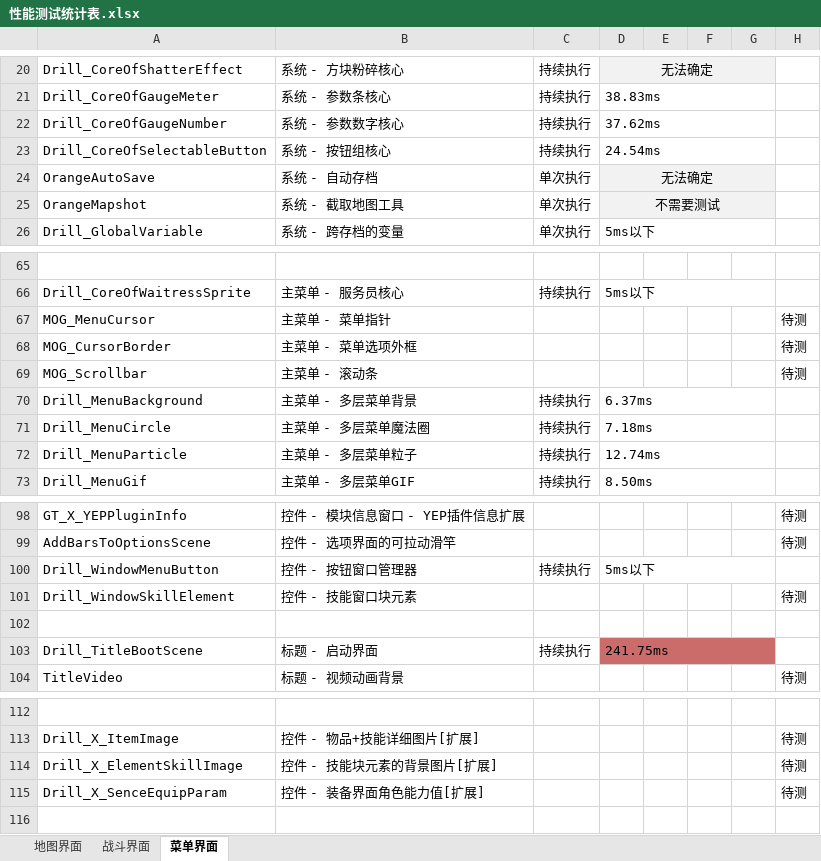
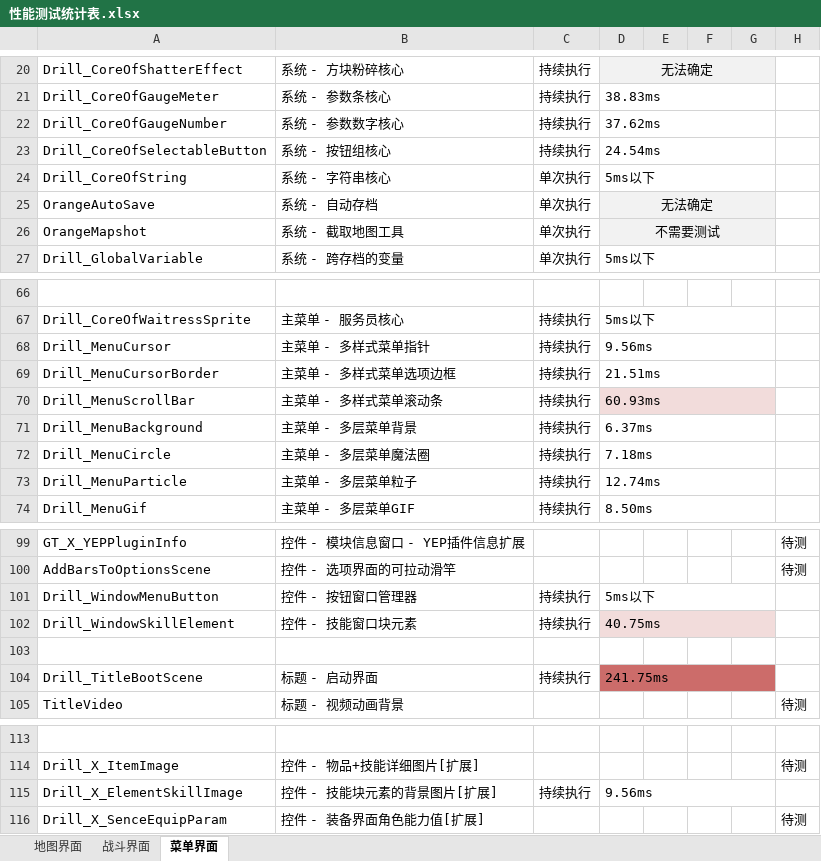
Before and after one commit to RuanZhongNan/drill_plugins, an Excel workbook: 插件详细手册/0.性能测试报告/性能测试统计表.xlsx, sheet 菜单界面, drawn as a sheet; only a part is shown, gaps mark what is left out; values as stored, in another font and other column widths than the file's, no borders; removed rows and columns are numbered as before the commit, all else as after; the diff names each change by its address in the sheet, - before the commit and + after, or states it on an @@ line.

```diff
--- a/插件详细手册/0.性能测试报告/性能测试统计表.xlsx (sheet 菜单界面)
+++ b/插件详细手册/0.性能测试报告/性能测试统计表.xlsx (sheet 菜单界面)
+row 24: Drill_CoreOfString | 系统 - 字符串核心 | 单次执行 | 5ms以下
-row 67: MOG_MenuCursor | 主菜单 - 菜单指针 |  |  |  |  |  | 待测
-row 68: MOG_CursorBorder | 主菜单 - 菜单选项外框 |  |  |  |  |  | 待测
-row 69: MOG_Scrollbar | 主菜单 - 滚动条 |  |  |  |  |  | 待测
+row 68: Drill_MenuCursor | 主菜单 - 多样式菜单指针 | 持续执行 | 9.56ms
+row 69: Drill_MenuCursorBorder | 主菜单 - 多样式菜单选项边框 | 持续执行 | 21.51ms
+row 70: Drill_MenuScrollBar | 主菜单 - 多样式菜单滚动条 | 持续执行 | 60.93ms
-C102: (empty)
+C102: 持续执行
-D102: (empty)
+D102: 40.75ms
-D102:G102 fill: none
+D102:G102 fill: #F2DCDB
+D102:G102 merged
-H102: 待测
+H102: (empty)
-C115: (empty)
+C115: 持续执行
-D115: (empty)
+D115: 9.56ms
+D115:G115 merged
-H115: 待测
+H115: (empty)
```
Also changed, not shown: sheet 战斗界面, sheet 地图界面, 52 other files.
